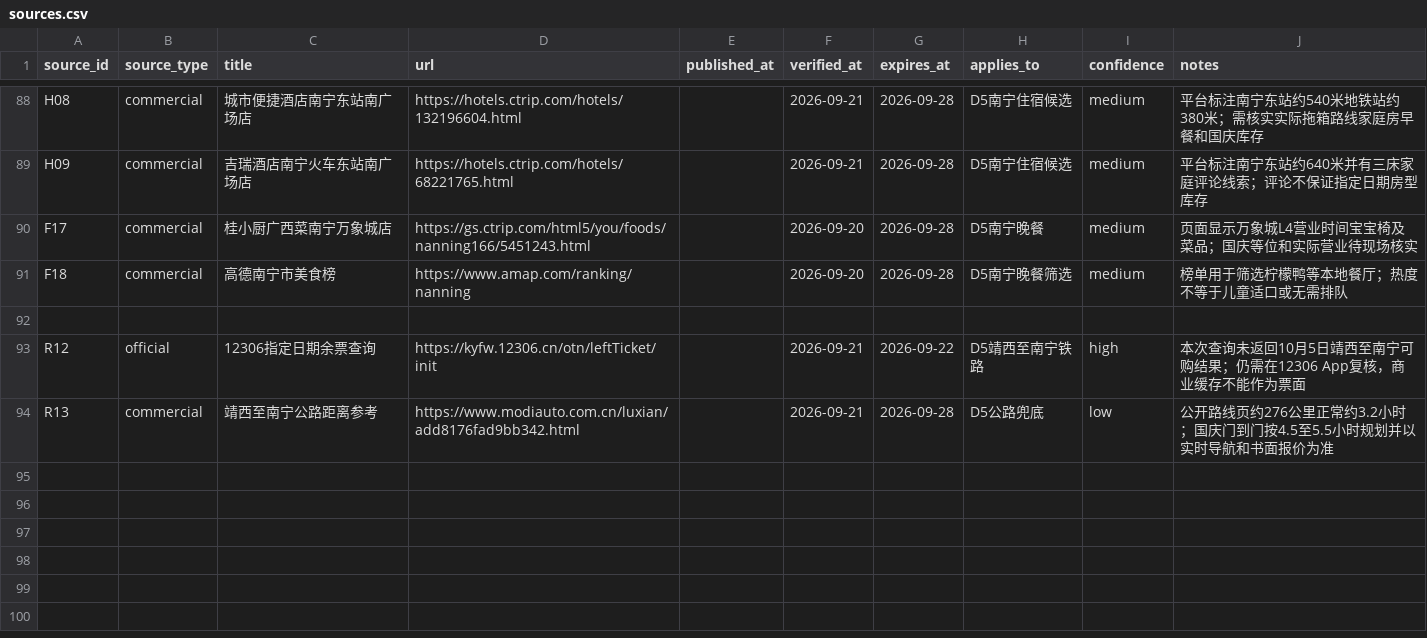
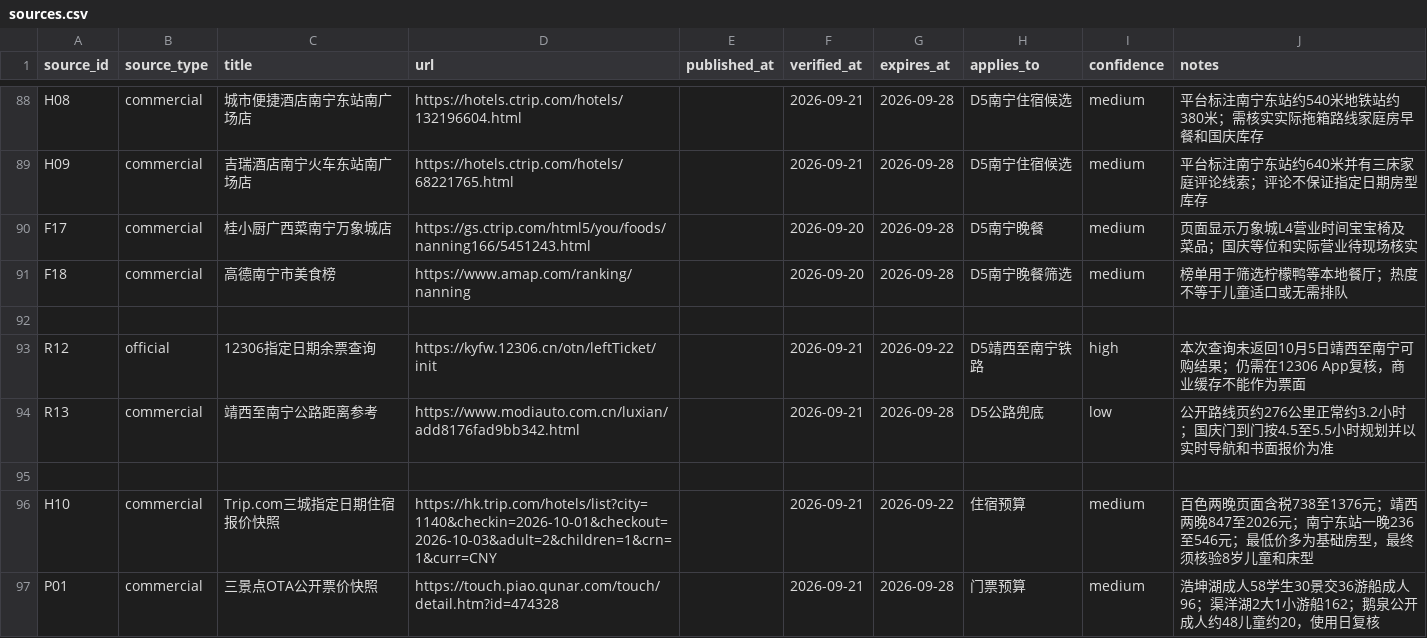
Before and after one commit to alanhsun/baise-2026-10, a CSV file: data/sources.csv, drawn as a sheet; only a part is shown, gaps mark what is left out.

```diff
--- a/data/sources.csv
+++ b/data/sources.csv
@@ -94 +94,4 @@ R12,official,12306指定日期余票查询,https://kyfw.12306.cn/otn/leftTicket/
 R13,commercial,靖西至南宁公路距离参考,https://www.modiauto.com.cn/luxian/add8176fad9bb342.html,,2026-09-21,2026-09-28,D5公路兜底,low,公开路线页约276公里正常约3.2小时；国庆门到门按4.5至5.5小时规划并以实时导航和书面报价为准
+
+H10,commercial,Trip.com三城指定日期住宿报价快照,https://hk.trip.com/hotels/list?city=1140&checkin=2026-10-01&checkout=2026-10-03&adult=2&children=1&crn=1&curr=CNY,,2026-09-21,2026-09-22,住宿预算,medium,百色两晚页面含税738至1376元；靖西两晚847至2026元；南宁东站一晚236至546元；最低价多为基础房型，最终须核验8岁儿童和床型
+P01,commercial,三景点OTA公开票价快照,https://touch.piao.qunar.com/touch/detail.htm?id=474328,,2026-09-21,2026-09-28,门票预算,medium,浩坤湖成人58学生30景交36游船成人96；渠洋湖2大1小游船162；鹅泉公开成人约48儿童约20，使用日复核
```
Also changed, not shown: data/budget.csv, 18 other files.
